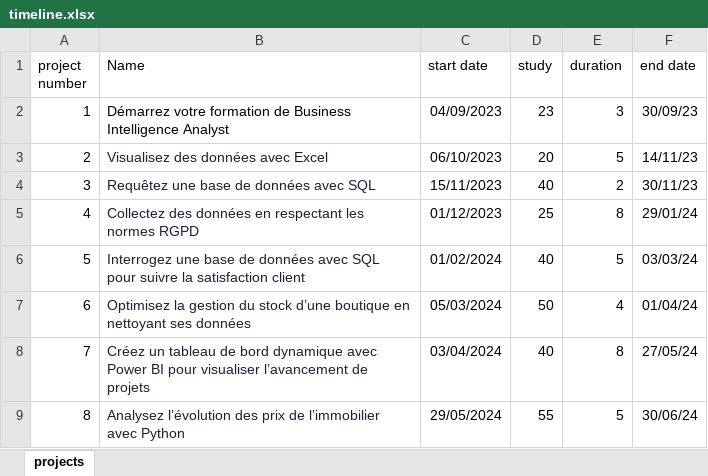
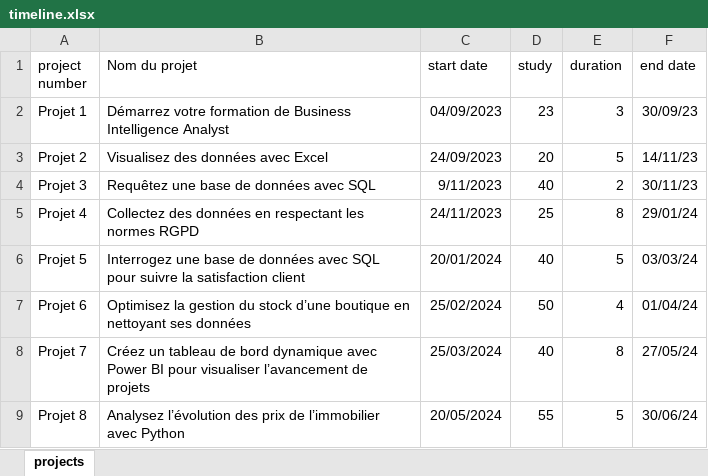
Before and after one commit to wafa116/portfolio-business-intelligence-analyst, an Excel workbook: timeline.xlsx, sheet projects, drawn as a sheet; values as stored, in another font and other column widths than the file's, no borders; the diff names each change by its address in the sheet, - before the commit and + after, or states it on an @@ line.

```diff
--- a/timeline.xlsx (sheet projects)
+++ b/timeline.xlsx (sheet projects)
-B1: Name
+B1: Nom du projet
-A2 (project number): 1
+A2 (project number): Projet 1
-A3 (project number): 2
+A3 (project number): Projet 2
-B3:B9 text colour: #271A38
+B3:B9 text colour: black
-C3 (start date): 06/10/2023
+C3 (start date): 24/09/2023
-A4 (project number): 3
+A4 (project number): Projet 3
-C4 (start date): 15/11/2023
+C4 (start date): 9/11/2023
-A5 (project number): 4
+A5 (project number): Projet 4
-C5 (start date): 01/12/2023
+C5 (start date): 24/11/2023
-A6 (project number): 5
+A6 (project number): Projet 5
-C6 (start date): 01/02/2024
+C6 (start date): 20/01/2024
-A7 (project number): 6
+A7 (project number): Projet 6
-C7 (start date): 05/03/2024
+C7 (start date): 25/02/2024
-A8 (project number): 7
+A8 (project number): Projet 7
-C8 (start date): 03/04/2024
+C8 (start date): 25/03/2024
-A9 (project number): 8
+A9 (project number): Projet 8
-C9 (start date): 29/05/2024
+C9 (start date): 20/05/2024
```
Also changed, not shown: Education.xlsx, TECH SKILLS.xlsx, 6 other files.
